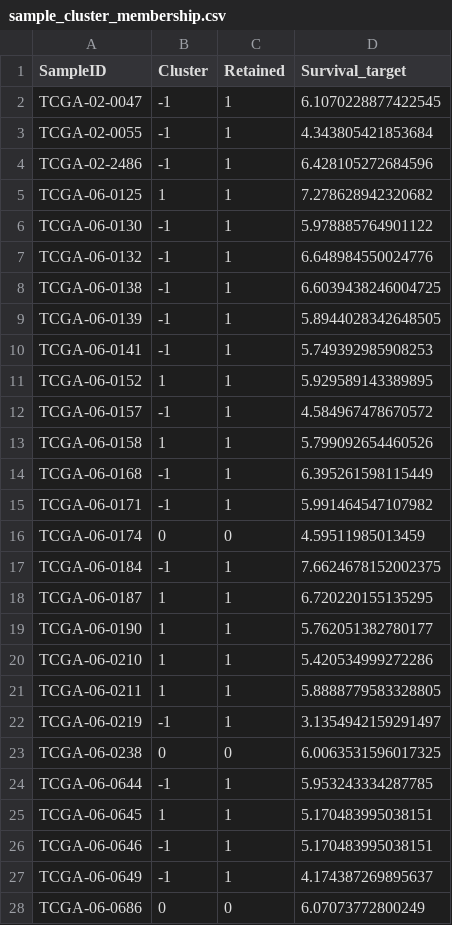
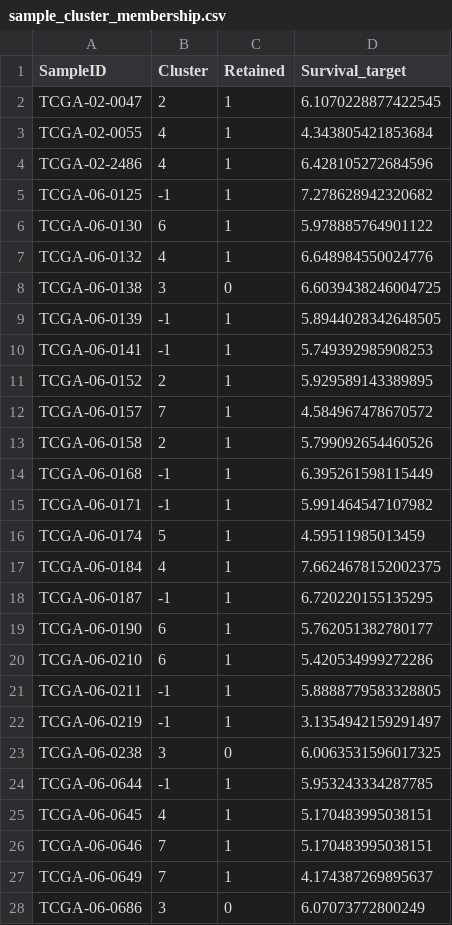
Before and after one commit to JoseFRuiz/gliomas, a CSV file: output/sample_cluster_membership.csv, drawn as a sheet; only a part is shown; the diff covers the shown part only.

```diff
--- a/output/sample_cluster_membership.csv
+++ b/output/sample_cluster_membership.csv
@@ -1,28 +1,28 @@
 SampleID,Cluster,Retained,Survival_target
-TCGA-02-0047,-1,1,6.1070228877422545
-TCGA-02-0055,-1,1,4.343805421853684
-TCGA-02-2486,-1,1,6.428105272684596
-TCGA-06-0125,1,1,7.278628942320682
-TCGA-06-0130,-1,1,5.978885764901122
-TCGA-06-0132,-1,1,6.648984550024776
-TCGA-06-0138,-1,1,6.6039438246004725
+TCGA-02-0047,2,1,6.1070228877422545
+TCGA-02-0055,4,1,4.343805421853684
+TCGA-02-2486,4,1,6.428105272684596
+TCGA-06-0125,-1,1,7.278628942320682
+TCGA-06-0130,6,1,5.978885764901122
+TCGA-06-0132,4,1,6.648984550024776
+TCGA-06-0138,3,0,6.6039438246004725
 TCGA-06-0139,-1,1,5.8944028342648505
 TCGA-06-0141,-1,1,5.749392985908253
-TCGA-06-0152,1,1,5.929589143389895
-TCGA-06-0157,-1,1,4.584967478670572
-TCGA-06-0158,1,1,5.799092654460526
+TCGA-06-0152,2,1,5.929589143389895
+TCGA-06-0157,7,1,4.584967478670572
+TCGA-06-0158,2,1,5.799092654460526
 TCGA-06-0168,-1,1,6.395261598115449
 TCGA-06-0171,-1,1,5.991464547107982
-TCGA-06-0174,0,0,4.59511985013459
-TCGA-06-0184,-1,1,7.6624678152002375
-TCGA-06-0187,1,1,6.720220155135295
-TCGA-06-0190,1,1,5.762051382780177
-TCGA-06-0210,1,1,5.420534999272286
-TCGA-06-0211,1,1,5.8888779583328805
+TCGA-06-0174,5,1,4.59511985013459
+TCGA-06-0184,4,1,7.6624678152002375
+TCGA-06-0187,-1,1,6.720220155135295
+TCGA-06-0190,6,1,5.762051382780177
+TCGA-06-0210,6,1,5.420534999272286
+TCGA-06-0211,-1,1,5.8888779583328805
 TCGA-06-0219,-1,1,3.1354942159291497
-TCGA-06-0238,0,0,6.0063531596017325
+TCGA-06-0238,3,0,6.0063531596017325
 TCGA-06-0644,-1,1,5.953243334287785
-TCGA-06-0645,1,1,5.170483995038151
-TCGA-06-0646,-1,1,5.170483995038151
-TCGA-06-0649,-1,1,4.174387269895637
-TCGA-06-0686,0,0,6.07073772800249
+TCGA-06-0645,4,1,5.170483995038151
+TCGA-06-0646,7,1,5.170483995038151
+TCGA-06-0649,7,1,4.174387269895637
+TCGA-06-0686,3,0,6.07073772800249
```
Also changed, not shown: 51 edited cells elsewhere in this file, output/classifier_feature_importance.csv, output/classifier_lr_train_test_metrics.csv, 19 other files.
